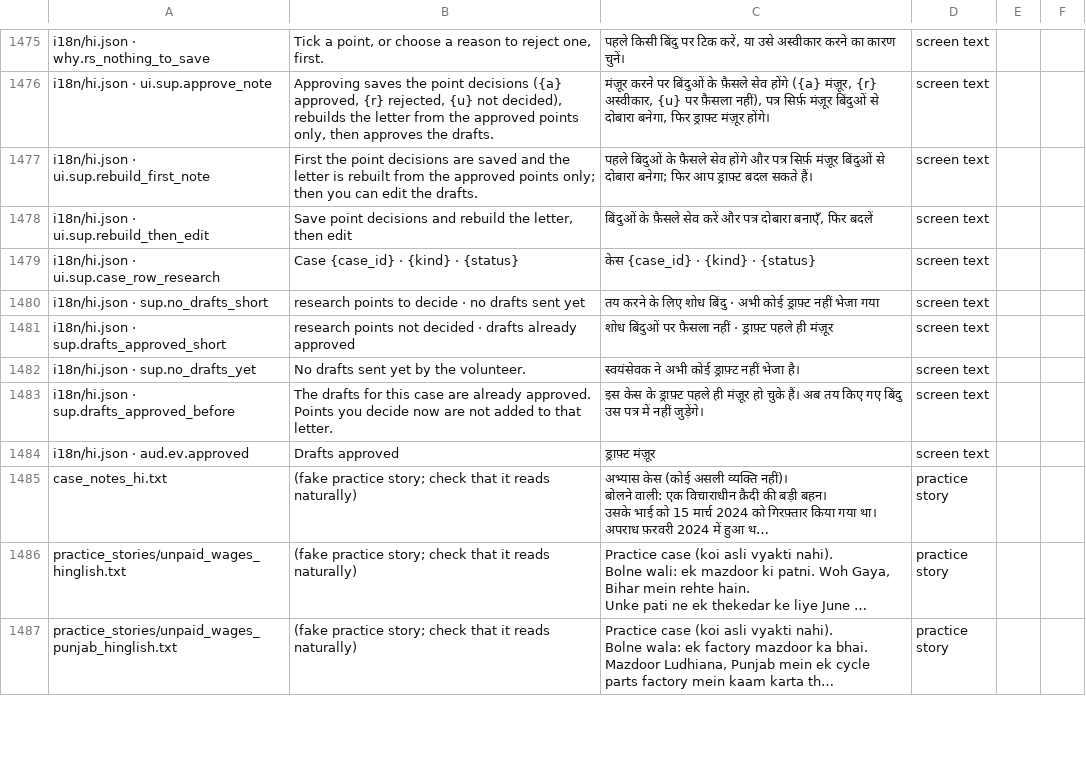
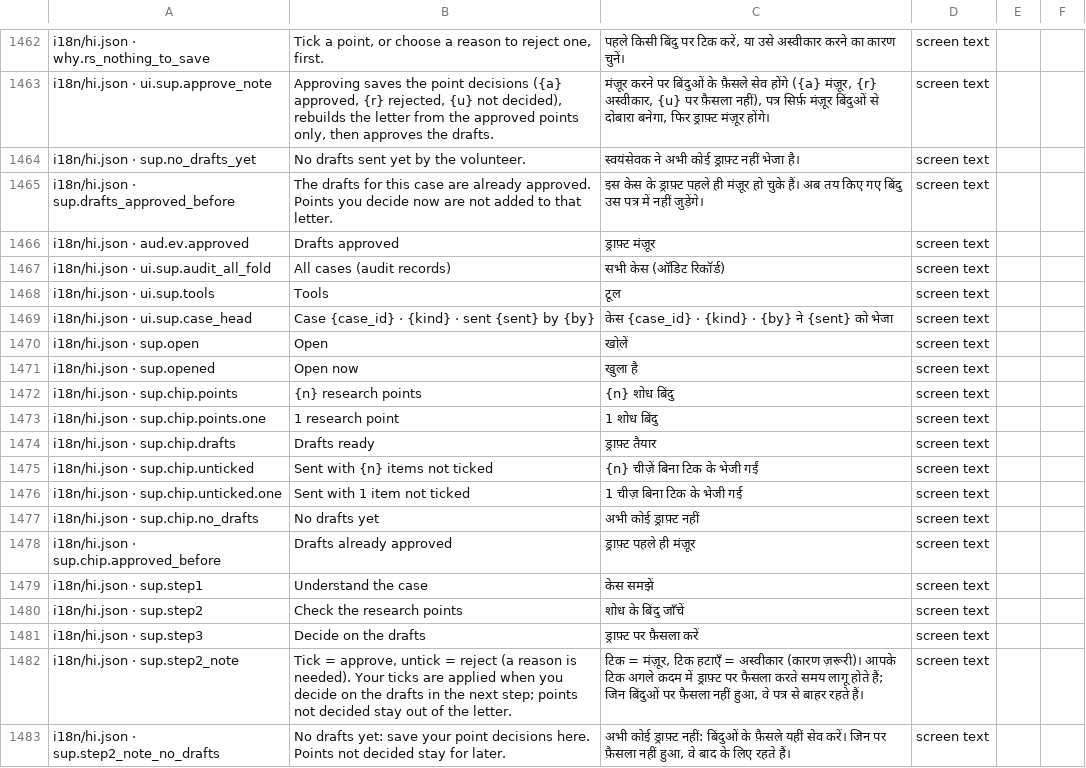
Before and after one commit to aspirantarushi/agent-raahi, a CSV file: docs/hindi_review.csv, drawn as a sheet; only a part is shown, gaps mark what is left out; the shorter side is filled out with more unchanged rows; long unchanged cells end in …; the diff covers the shown part only.

```diff
--- a/docs/hindi_review.csv
+++ b/docs/hindi_review.csv
@@ -1528,7 +1515,2 @@ i18n/hi.json · why.rs_nothing_to_save,"Tick a point, or choose a reason to reje
 i18n/hi.json · ui.sup.approve_note,"Approving saves the point decisions ({a} approved, {r} rejected, {u} not decided), rebuilds the letter from the approved points only, then approves the drafts.","मंज़ूर करने पर बिंदुओं के फ़ैसले सेव होंगे ({a} मंज़ूर, {r} अस्वीकार, {u} पर फ़ैसला नहीं), पत्र सिर्फ़ मंज़ूर बिंदुओं से दोबारा बनेगा, फिर ड्राफ़्ट मंज़ूर होंगे।",screen text,,
-i18n/hi.json · ui.sup.rebuild_first_note,First the point decisions are saved and the letter is rebuilt from the approved points only; then you can edit the drafts.,पहले बिंदुओं के फ़ैसले सेव होंगे और पत्र सिर्फ़ मंज़ूर बिंदुओं से दोबारा बनेगा; फिर आप ड्राफ़्ट बदल सकते हैं।,screen text,,
-i18n/hi.json · ui.sup.rebuild_then_edit,"Save point decisions and rebuild the letter, then edit","बिंदुओं के फ़ैसले सेव करें और पत्र दोबारा बनाएँ, फिर बदलें",screen text,,
-i18n/hi.json · ui.sup.case_row_research,Case {case_id} · {kind} · {status},केस {case_id} · {kind} · {status},screen text,,
-i18n/hi.json · sup.no_drafts_short,research points to decide · no drafts sent yet,तय करने के लिए शोध बिंदु · अभी कोई ड्राफ़्ट नहीं भेजा गया,screen text,,
-i18n/hi.json · sup.drafts_approved_short,research points not decided · drafts already approved,शोध बिंदुओं पर फ़ैसला नहीं · ड्राफ़्ट पहले ही मंज़ूर,screen text,,
 i18n/hi.json · sup.no_drafts_yet,No drafts sent yet by the volunteer.,स्वयंसेवक ने अभी कोई ड्राफ़्ट नहीं भेजा है।,screen text,,
@@ -1536 +1518,18 @@ i18n/hi.json · sup.drafts_approved_before,The drafts for this case are already
 i18n/hi.json · aud.ev.approved,Drafts approved,ड्राफ़्ट मंज़ूर,screen text,,
+i18n/hi.json · ui.sup.audit_all_fold,All cases (audit records),सभी केस (ऑडिट रिकॉर्ड),screen text,,
+i18n/hi.json · ui.sup.tools,Tools,टूल,screen text,,
+i18n/hi.json · ui.sup.case_head,Case {case_id} · {kind} · sent {sent} by {by},केस {case_id} · {kind} · {by} ने {sent} को भेजा,screen text,,
+i18n/hi.json · sup.open,Open,खोलें,screen text,,
+i18n/hi.json · sup.opened,Open now,खुला है,screen text,,
+i18n/hi.json · sup.chip.points,{n} research points,{n} शोध बिंदु,screen text,,
+i18n/hi.json · sup.chip.points.one,1 research point,1 शोध बिंदु,screen text,,
+i18n/hi.json · sup.chip.drafts,Drafts ready,ड्राफ़्ट तैयार,screen text,,
+i18n/hi.json · sup.chip.unticked,Sent with {n} items not ticked,{n} चीज़ें बिना टिक के भेजी गईं,screen text,,
+i18n/hi.json · sup.chip.unticked.one,Sent with 1 item not ticked,1 चीज़ बिना टिक के भेजी गई,screen text,,
+i18n/hi.json · sup.chip.no_drafts,No drafts yet,अभी कोई ड्राफ़्ट नहीं,screen text,,
+i18n/hi.json · sup.chip.approved_before,Drafts already approved,ड्राफ़्ट पहले ही मंज़ूर,screen text,,
+i18n/hi.json · sup.step1,Understand the case,केस समझें,screen text,,
+i18n/hi.json · sup.step2,Check the research points,शोध के बिंदु जाँचें,screen text,,
+i18n/hi.json · sup.step3,Decide on the drafts,ड्राफ़्ट पर फ़ैसला करें,screen text,,
+i18n/hi.json · sup.step2_note,"Tick = approve, untick = reject (a reason is needed). Your ticks are applied when you decide on the drafts in the next step; points not decided stay out of the letter.","टिक = मंज़ूर, टिक हटाएँ = अस्वीकार (कारण ज़रूरी)। आपके टिक अगले क़दम में ड्राफ़्ट पर फ़ैसला करते समय लागू होते हैं; जिन बिंदुओं पर फ़ैसला नहीं हुआ, वे पत्र से बाहर रहते हैं।",screen text,,
+i18n/hi.json · sup.step2_note_no_drafts,No drafts yet: save your point decisions here. Points not decided stay for later.,"अभी कोई ड्राफ़्ट नहीं: बिंदुओं के फ़ैसले यहीं सेव करें। जिन पर फ़ैसला नहीं हुआ, वे बाद के लिए रहते हैं।",screen text,,
```
Also changed, not shown: 12 added rows, 13 removed rows and 2 edited cells elsewhere in this file, 14 other files.
